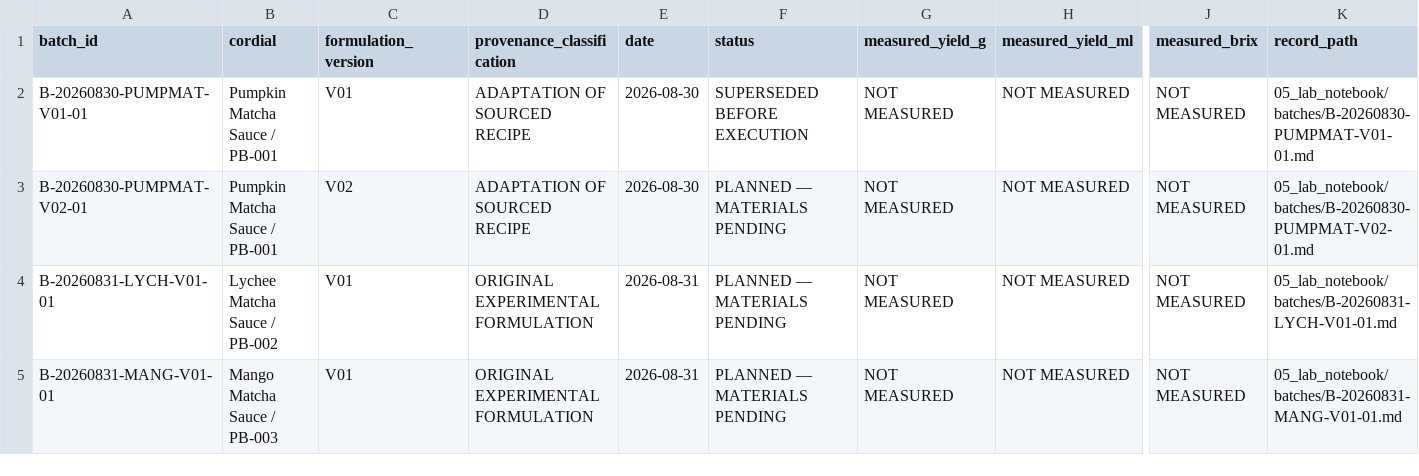
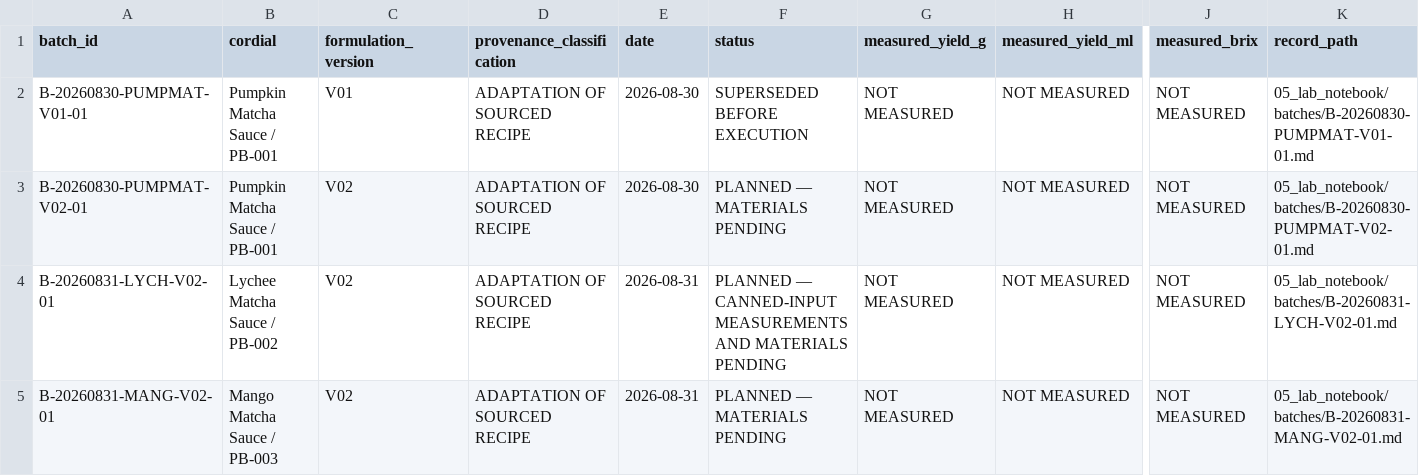
Before and after one commit to derkaal/Cordials, a CSV file: 05_lab_notebook/batch_register.csv, drawn as a sheet; only a part is shown, gaps mark what is left out; the diff names each change by its address in the sheet, - before the commit and + after, or states it on an @@ line.

```diff
--- a/05_lab_notebook/batch_register.csv
+++ b/05_lab_notebook/batch_register.csv
-A4 (batch_id): B-20260831-LYCH-V01-01
+A4 (batch_id): B-20260831-LYCH-V02-01
-C4:C5 (formulation_version): V01
+C4:C5 (formulation_version): V02
-D4:D5 (provenance_classification): ORIGINAL EXPERIMENTAL FORMULATION
+D4:D5 (provenance_classification): ADAPTATION OF SOURCED RECIPE
-F4 (status): PLANNED — MATERIALS PENDING
+F4 (status): PLANNED — CANNED-INPUT MEASUREMENTS AND MATERIALS PENDING
-K4 (record_path): 05_lab_notebook/batches/B-20260831-LYCH-V01-01.md
+K4 (record_path): 05_lab_notebook/batches/B-20260831-LYCH-V02-01.md
-A5 (batch_id): B-20260831-MANG-V01-01
+A5 (batch_id): B-20260831-MANG-V02-01
-K5 (record_path): 05_lab_notebook/batches/B-20260831-MANG-V01-01.md
+K5 (record_path): 05_lab_notebook/batches/B-20260831-MANG-V02-01.md
```
Also changed, not shown: 02_sources/bibliography.csv, 03_professional_recipes/recipe_index.csv, 45 other files.
